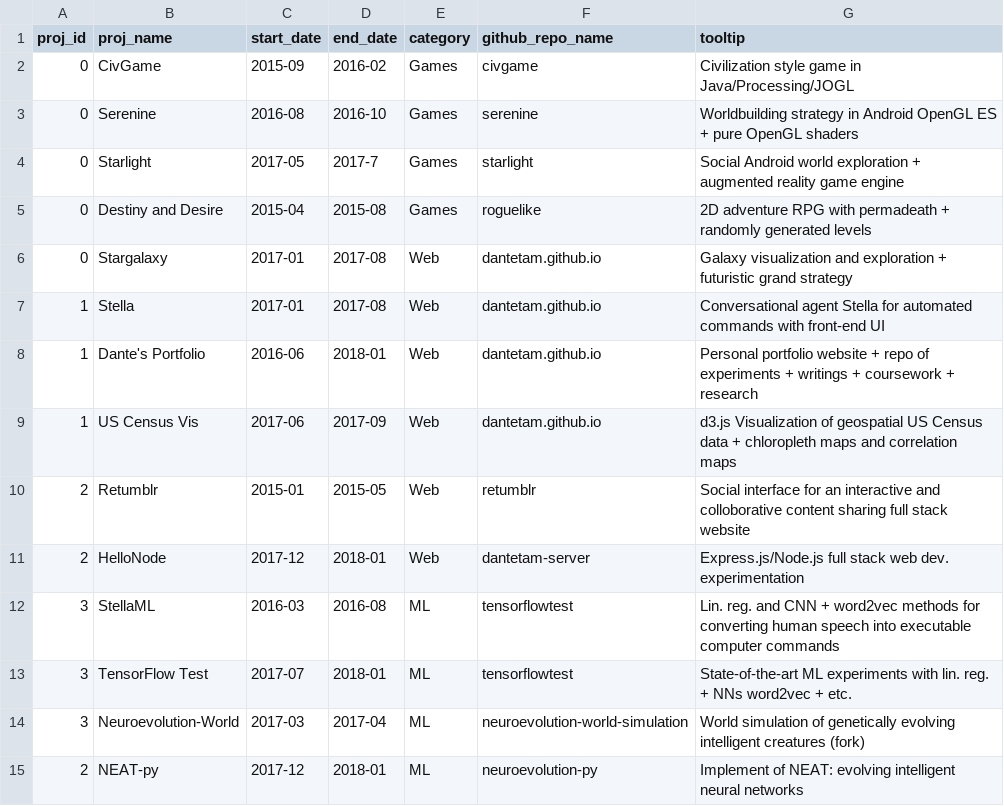
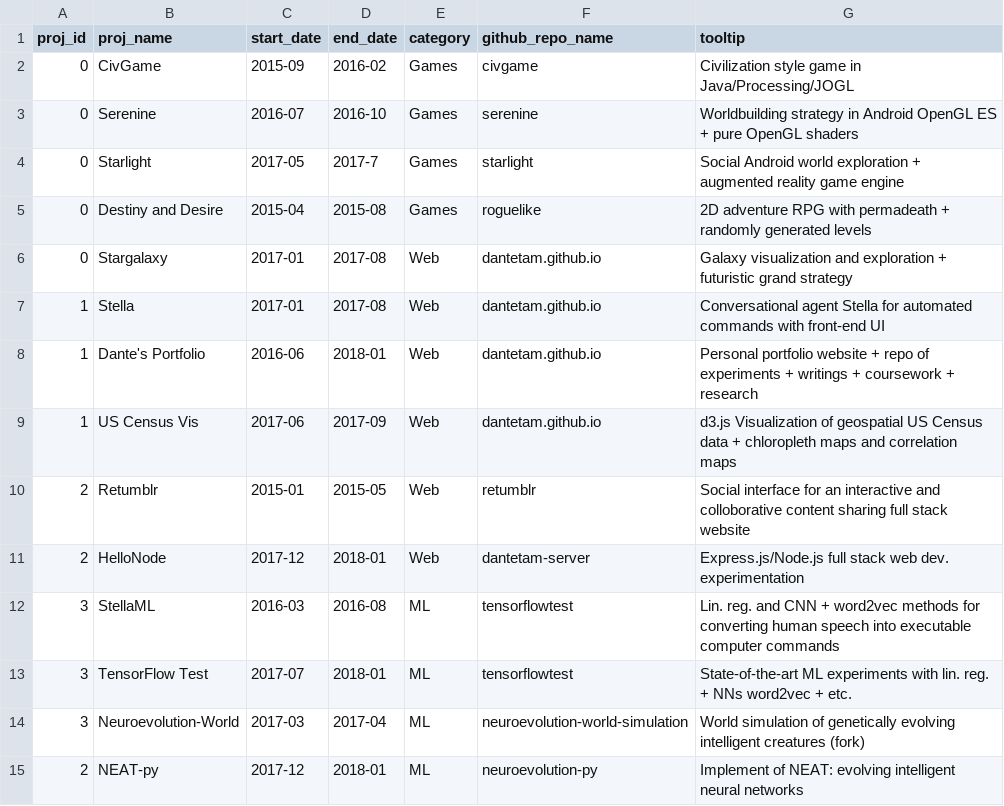
Before and after one commit to dantetam/dantetam.github.io, a CSV file: projects/data/projects_timeline.csv, drawn as a sheet.

Commit message:
Proj. display style changes

```diff
--- a/projects/data/projects_timeline.csv
+++ b/projects/data/projects_timeline.csv
@@ -2,3 +2,3 @@ proj_id,proj_name,start_date,end_date,category,github_repo_name,tooltip
 0,CivGame,2015-09,2016-02,Games,civgame,Civilization style game in Java/Processing/JOGL
-0,Serenine,2016-08,2016-10,Games,serenine,Worldbuilding strategy in Android OpenGL ES + pure OpenGL shaders
+0,Serenine,2016-07,2016-10,Games,serenine,Worldbuilding strategy in Android OpenGL ES + pure OpenGL shaders
 0,Starlight,2017-05,2017-7,Games,starlight,Social Android world exploration + augmented reality game engine
```
Also changed, not shown: 1 other file.
